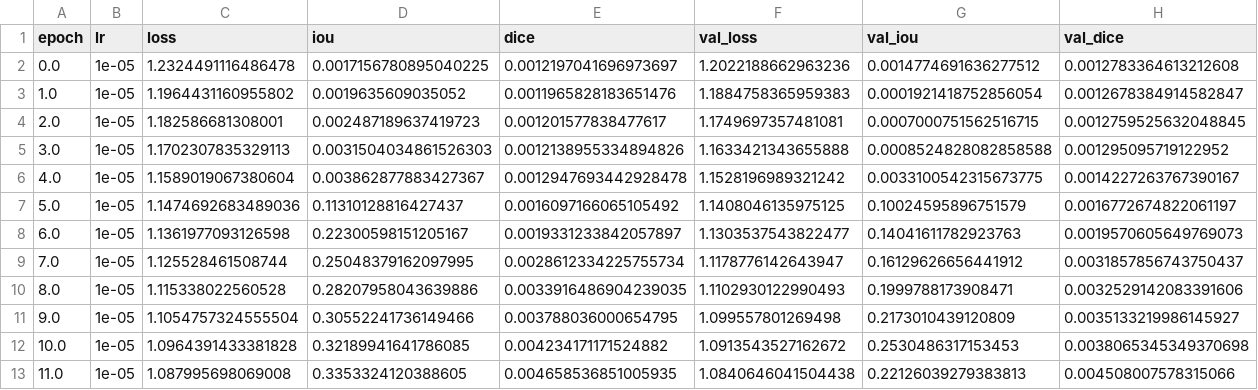
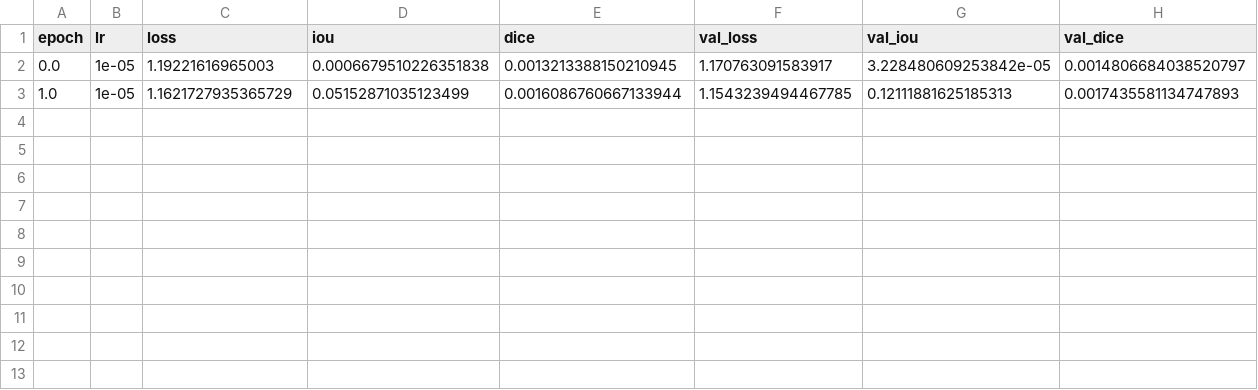
Before and after one commit to dnishanthraj/Third-Year-Project, a CSV file: Segmentation/model_outputs/NestedUNET_with_augmentation/log.csv, drawn as a sheet.

```diff
--- a/Segmentation/model_outputs/NestedUNET_with_augmentation/log.csv
+++ b/Segmentation/model_outputs/NestedUNET_with_augmentation/log.csv
@@ -1,13 +1,3 @@
 epoch,lr,loss,iou,dice,val_loss,val_iou,val_dice
-0.0,1e-05,1.2324491116486478,0.0017156780895040225,0.0012197041696973697,1.2022188662963236,0.0014774691636277512,0.0012783364613212608
-1.0,1e-05,1.1964431160955802,0.0019635609035052,0.0011965828183651476,1.1884758365959383,0.0001921418752856054,0.0012678384914582847
-2.0,1e-05,1.182586681308001,0.002487189637419723,0.001201577838477617,1.1749697357481081,0.0007000751562516715,0.0012759525632048845
-3.0,1e-05,1.1702307835329113,0.0031504034861526303,0.0012138955334894826,1.1633421343655888,0.0008524828082858588,0.001295095719122952
-4.0,1e-05,1.1589019067380604,0.003862877883427367,0.0012947693442928478,1.1528196989321242,0.0033100542315673775,0.0014227263767390167
-5.0,1e-05,1.1474692683489036,0.11310128816427437,0.0016097166065105492,1.1408046135975125,0.10024595896751579,0.0016772674822061197
-6.0,1e-05,1.1361977093126598,0.22300598151205167,0.0019331233842057897,1.1303537543822477,0.14041611782923763,0.0019570605649769073
-7.0,1e-05,1.125528461508744,0.25048379162097995,0.0028612334225755734,1.1178776142643947,0.16129626656441912,0.0031857856743750437
-8.0,1e-05,1.115338022560528,0.28207958043639886,0.0033916486904239035,1.1102930122990493,0.1999788173908471,0.0032529142083391606
-9.0,1e-05,1.1054757324555504,0.30552241736149466,0.003788036000654795,1.099557801269498,0.2173010439120809,0.0035133219986145927
-10.0,1e-05,1.0964391433381828,0.32189941641786085,0.004234171171524882,1.0913543527162672,0.2530486317153453,0.0038065345349370698
-11.0,1e-05,1.087995698069008,0.3353324120388605,0.004658536851005935,1.0840646041504438,0.22126039279383813,0.004508007578315066
+0.0,1e-05,1.19221616965003,0.0006679510226351838,0.0013213388150210945,1.170763091583917,3.228480609253842e-05,0.0014806684038520797
+1.0,1e-05,1.1621727935365729,0.05152871035123499,0.0016086760667133944,1.1543239494467785,0.12111881625185313,0.0017435581134747893
```
Also changed, not shown: 8 other files.
